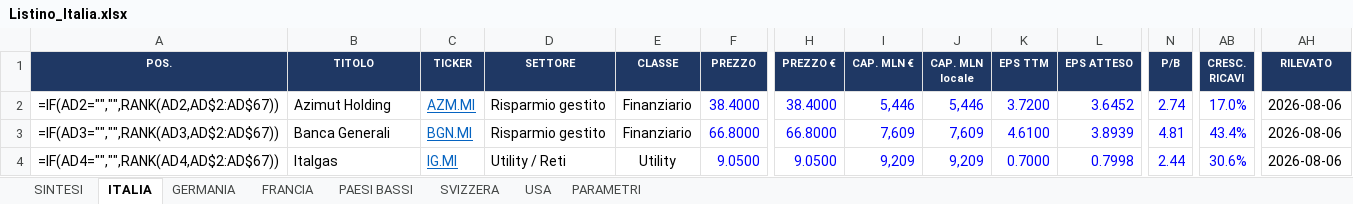
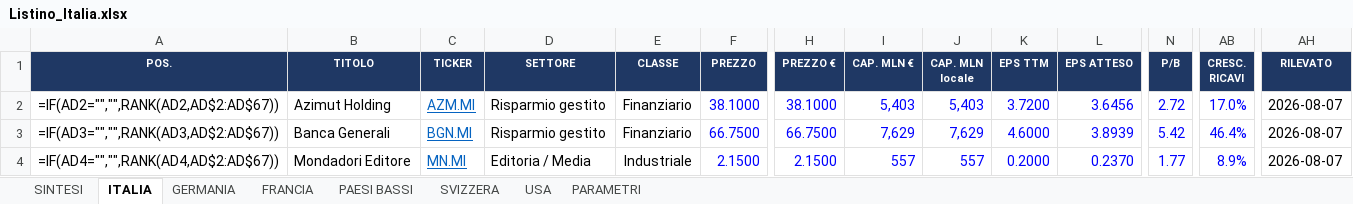
Before and after one commit to FPTechResearch/listino-dati, an Excel workbook: Listino_Italia.xlsx, sheet ITALIA, drawn as a sheet; only a part is shown, gaps mark what is left out; values as stored, in another font and other column widths than the file's, no borders; formulas without a stored value are shown as written; conditional formats not drawn; the diff covers the shown part only; the diff names each change by its address in the sheet, - before the commit and + after, or states it on an @@ line.

```diff
--- a/Listino_Italia.xlsx (sheet ITALIA)
+++ b/Listino_Italia.xlsx (sheet ITALIA)
-F2 (PREZZO): 38.4000
+F2 (PREZZO): 38.1000
-H2 (PREZZO €): 38.4000
+H2 (PREZZO €): 38.1000
-I2 (CAP. MLN €): 5,446
+I2 (CAP. MLN €): 5,403
-J2 (CAP. MLN locale): 5,446
+J2 (CAP. MLN locale): 5,403
-L2 (EPS ATTESO): 3.6452
+L2 (EPS ATTESO): 3.6456
-N2 (P/B): 2.74
+N2 (P/B): 2.72
-AH2:AH4 (RILEVATO): 2026-08-06
+AH2:AH4 (RILEVATO): 2026-08-07
-F3 (PREZZO): 66.8000
+F3 (PREZZO): 66.7500
-H3 (PREZZO €): 66.8000
+H3 (PREZZO €): 66.7500
-I3 (CAP. MLN €): 7,609
+I3 (CAP. MLN €): 7,629
-J3 (CAP. MLN locale): 7,609
+J3 (CAP. MLN locale): 7,629
-K3 (EPS TTM): 4.6100
+K3 (EPS TTM): 4.6000
-N3 (P/B): 4.81
+N3 (P/B): 5.42
-AB3 (CRESC. RICAVI): 43.4%
+AB3 (CRESC. RICAVI): 46.4%
-B4 (TITOLO): Italgas
+B4 (TITOLO): Mondadori Editore
-C4 (TICKER): IG.MI
+C4 (TICKER): MN.MI
-D4 (SETTORE): Utility / Reti
+D4 (SETTORE): Editoria / Media
-E4 (CLASSE): Utility
+E4 (CLASSE): Industriale
-F4 (PREZZO): 9.0500
+F4 (PREZZO): 2.1500
-H4 (PREZZO €): 9.0500
+H4 (PREZZO €): 2.1500
-I4 (CAP. MLN €): 9,209
+I4 (CAP. MLN €): 557
-J4 (CAP. MLN locale): 9,209
+J4 (CAP. MLN locale): 557
-K4 (EPS TTM): 0.7000
+K4 (EPS TTM): 0.2000
-L4 (EPS ATTESO): 0.7998
+L4 (EPS ATTESO): 0.2370
-N4 (P/B): 2.44
+N4 (P/B): 1.77
-AB4 (CRESC. RICAVI): 30.6%
+AB4 (CRESC. RICAVI): 8.9%
```
Also changed, not shown: 797 edited cells elsewhere in this sheet, sheet USA, sheet GERMANIA, sheet FRANCIA, sheet SVIZZERA, sheet PAESI BASSI, 3 other files.
